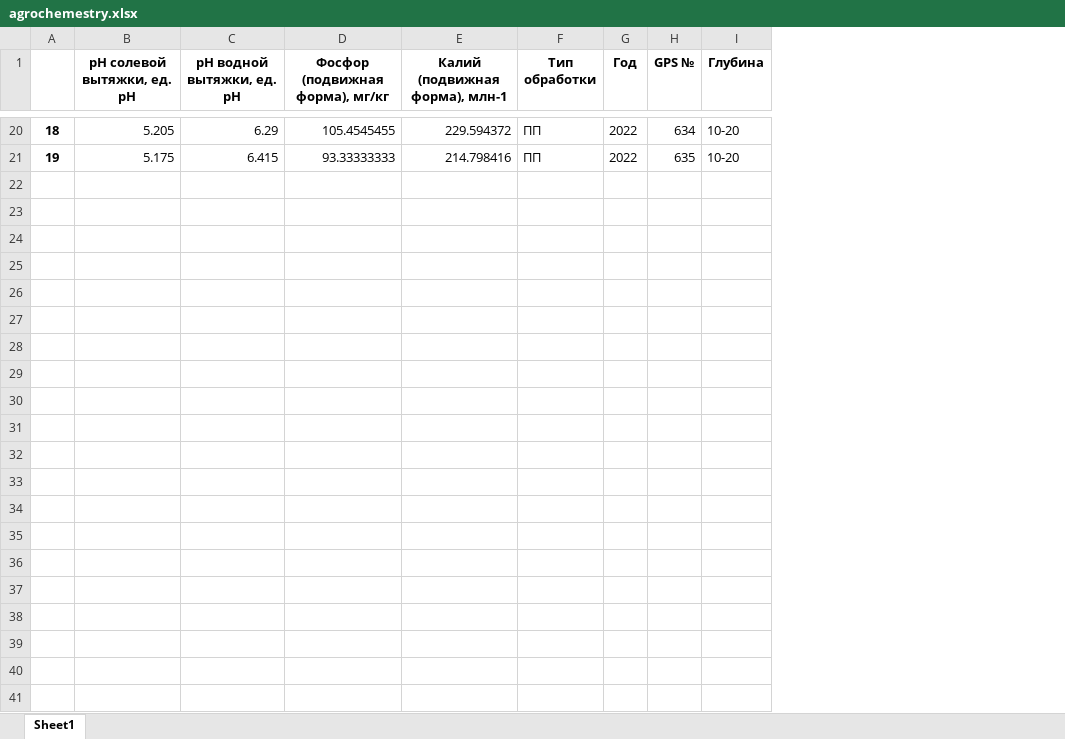
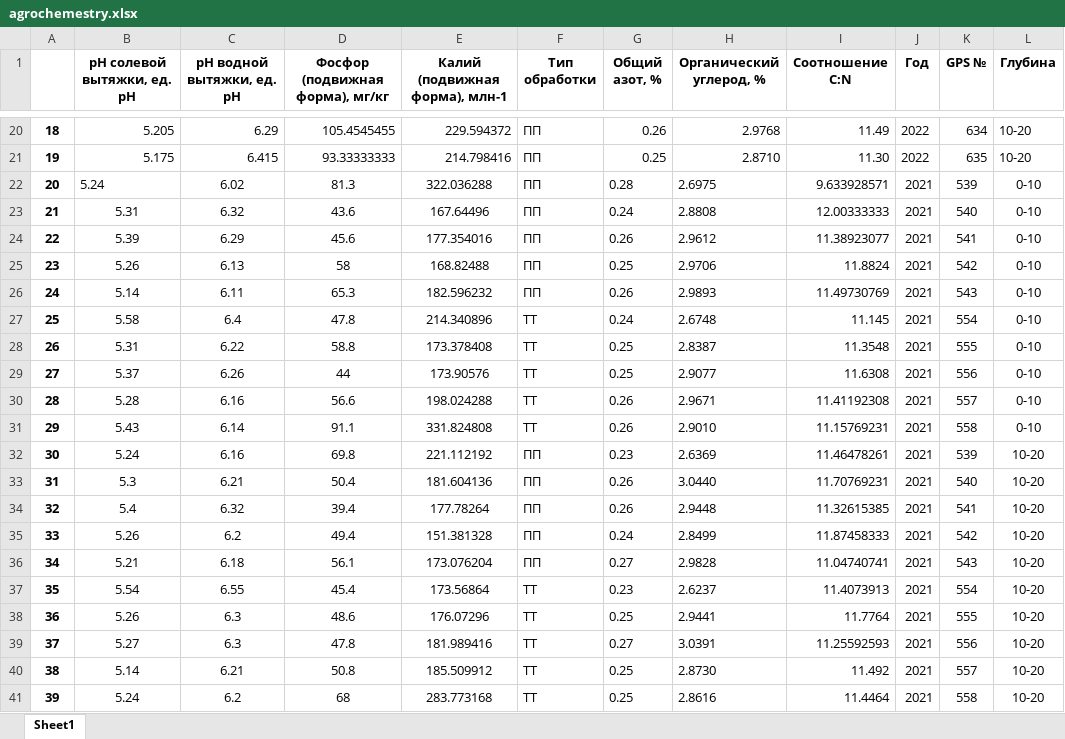
Before and after one commit to hukitoc94/total_archangelskiy, an Excel workbook: курск 2022/agrochemestry.xlsx, sheet Sheet1, drawn as a sheet; only a part is shown, gaps mark what is left out; values as stored, in another font and other column widths than the file's, no borders; conditional formats not drawn; the diff names each change by its address in the sheet, - before the commit and + after, or states it on an @@ line.

```diff
--- a/курск 2022/agrochemestry.xlsx (sheet Sheet1)
+++ b/курск 2022/agrochemestry.xlsx (sheet Sheet1)
+column G (Общий азот, %), rows 20-21: 0.26 | 0.25
+column H (Органический углерод, %), rows 20-21: 2.9768 | 2.8710
+column I (Соотношение C:N), rows 20-21: 11.49 | 11.30
+row 22: 20 | 5.24 | 6.02 | 81.3 | 322.036288 | ПП | 0.28 | 2.6975 | 9.633928571 | 2021 | 539 | 0-10
+row 23: 21 | 5.31 | 6.32 | 43.6 | 167.64496 | ПП | 0.24 | 2.8808 | 12.00333333 | 2021 | 540 | 0-10
+row 24: 22 | 5.39 | 6.29 | 45.6 | 177.354016 | ПП | 0.26 | 2.9612 | 11.38923077 | 2021 | 541 | 0-10
+row 25: 23 | 5.26 | 6.13 | 58 | 168.82488 | ПП | 0.25 | 2.9706 | 11.8824 | 2021 | 542 | 0-10
+row 26: 24 | 5.14 | 6.11 | 65.3 | 182.596232 | ПП | 0.26 | 2.9893 | 11.49730769 | 2021 | 543 | 0-10
+row 27: 25 | 5.58 | 6.4 | 47.8 | 214.340896 | ТТ | 0.24 | 2.6748 | 11.145 | 2021 | 554 | 0-10
+row 28: 26 | 5.31 | 6.22 | 58.8 | 173.378408 | ТТ | 0.25 | 2.8387 | 11.3548 | 2021 | 555 | 0-10
+row 29: 27 | 5.37 | 6.26 | 44 | 173.90576 | ТТ | 0.25 | 2.9077 | 11.6308 | 2021 | 556 | 0-10
+row 30: 28 | 5.28 | 6.16 | 56.6 | 198.024288 | ТТ | 0.26 | 2.9671 | 11.41192308 | 2021 | 557 | 0-10
+row 31: 29 | 5.43 | 6.14 | 91.1 | 331.824808 | ТТ | 0.26 | 2.9010 | 11.15769231 | 2021 | 558 | 0-10
+row 32: 30 | 5.24 | 6.16 | 69.8 | 221.112192 | ПП | 0.23 | 2.6369 | 11.46478261 | 2021 | 539 | 10-20
+row 33: 31 | 5.3 | 6.21 | 50.4 | 181.604136 | ПП | 0.26 | 3.0440 | 11.70769231 | 2021 | 540 | 10-20
+row 34: 32 | 5.4 | 6.32 | 39.4 | 177.78264 | ПП | 0.26 | 2.9448 | 11.32615385 | 2021 | 541 | 10-20
+row 35: 33 | 5.26 | 6.2 | 49.4 | 151.381328 | ПП | 0.24 | 2.8499 | 11.87458333 | 2021 | 542 | 10-20
+row 36: 34 | 5.21 | 6.18 | 56.1 | 173.076204 | ПП | 0.27 | 2.9828 | 11.04740741 | 2021 | 543 | 10-20
+row 37: 35 | 5.54 | 6.55 | 45.4 | 173.56864 | ТТ | 0.23 | 2.6237 | 11.4073913 | 2021 | 554 | 10-20
+row 38: 36 | 5.26 | 6.3 | 48.6 | 176.07296 | ТТ | 0.25 | 2.9441 | 11.7764 | 2021 | 555 | 10-20
+row 39: 37 | 5.27 | 6.3 | 47.8 | 181.989416 | ТТ | 0.27 | 3.0391 | 11.25592593 | 2021 | 556 | 10-20
+row 40: 38 | 5.14 | 6.21 | 50.8 | 185.509912 | ТТ | 0.25 | 2.8730 | 11.492 | 2021 | 557 | 10-20
+row 41: 39 | 5.24 | 6.2 | 68 | 283.773168 | ТТ | 0.25 | 2.8616 | 11.4464 | 2021 | 558 | 10-20
```
Also changed, not shown: 7 other files.
